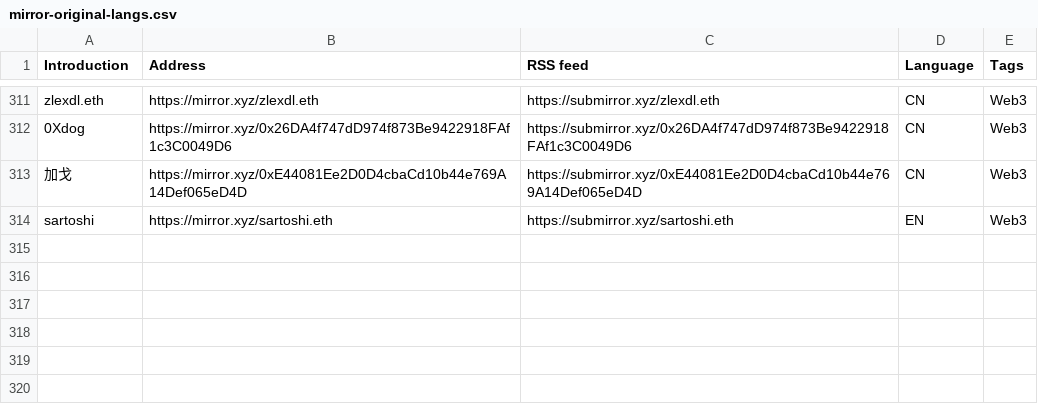
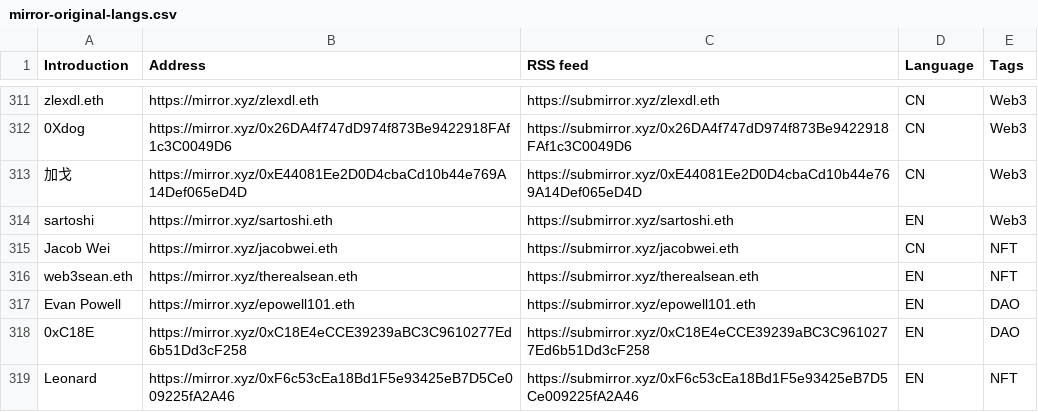
Before and after one commit to dbarobin/awesome-mirror, a CSV file: mirror-original-langs.csv, drawn as a sheet; only a part is shown, gaps mark what is left out; the diff names each change by its address in the sheet, - before the commit and + after, or states it on an @@ line.

Commit message:
Add multiple feed

```diff
--- a/mirror-original-langs.csv
+++ b/mirror-original-langs.csv
+row 315: Jacob Wei | https://mirror.xyz/jacobwei.eth | https://submirror.xyz/jacobwei.eth | CN | NFT
+row 316: web3sean.eth | https://mirror.xyz/therealsean.eth | https://submirror.xyz/therealsean.eth | EN | NFT
+row 317: Evan Powell | https://mirror.xyz/epowell101.eth | https://submirror.xyz/epowell101.eth | EN | DAO
+row 318: 0xC18E | https://mirror.xyz/0xC18E4eCCE39239aBC3C9610277Ed6b51Dd3cF258 | https://submirror.xyz/0xC18E4eCCE39239aBC3C9610277Ed6b51Dd3cF258 | EN | DAO
+row 319: Leonard | https://mirror.xyz/0xF6c53cEa18Bd1F5e93425eB7D5Ce009225fA2A46 | https://submirror.xyz/0xF6c53cEa18Bd1F5e93425eB7D5Ce009225fA2A46 | EN | NFT
```
Also changed, not shown: mirror-original.csv.
